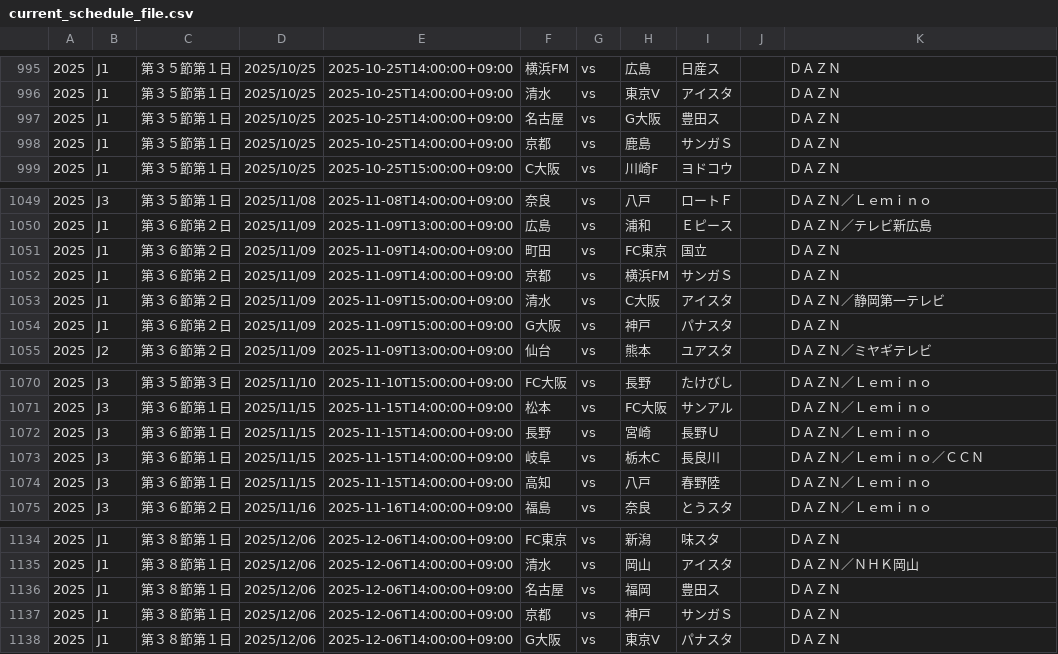
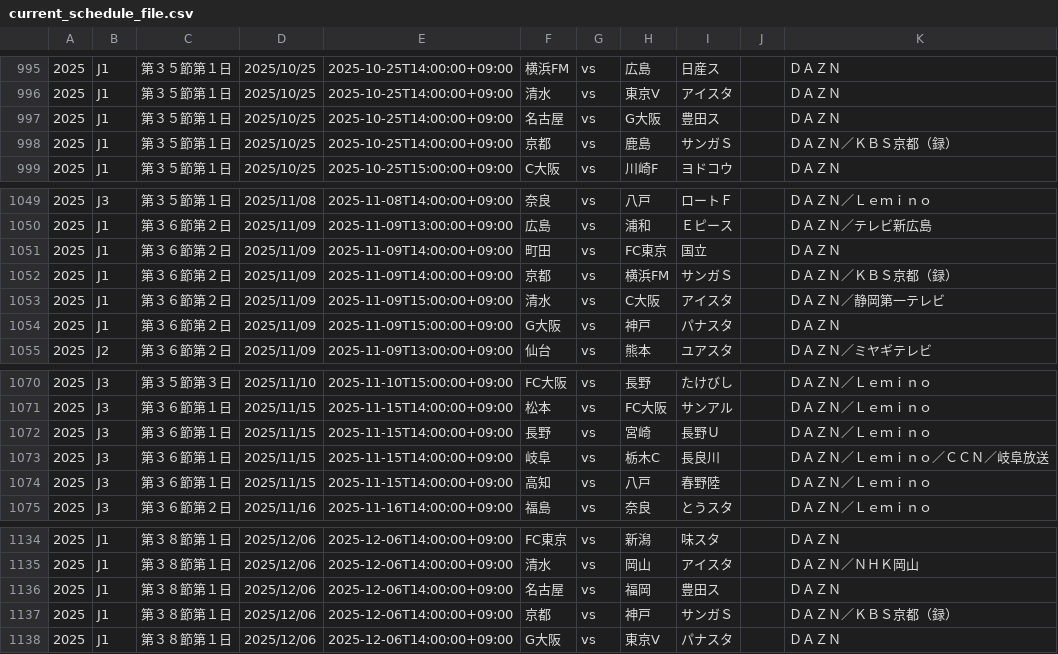
Before and after one commit to k-addtimes/jleague_open_data, a CSV file: current_schedule_file.csv, drawn as a sheet; only a part is shown, gaps mark what is left out.

Commit message:
Auto Update schedule CSV from GAS

```diff
--- a/current_schedule_file.csv
+++ b/current_schedule_file.csv
@@ -997,3 +997,3 @@
 "2025","J1","第３５節第１日","2025/10/25","2025-10-25T14:00:00+09:00","名古屋","vs","G大阪","豊田ス","","ＤＡＺＮ"
-"2025","J1","第３５節第１日","2025/10/25","2025-10-25T14:00:00+09:00","京都","vs","鹿島","サンガＳ","","ＤＡＺＮ"
+"2025","J1","第３５節第１日","2025/10/25","2025-10-25T14:00:00+09:00","京都","vs","鹿島","サンガＳ","","ＤＡＺＮ／ＫＢＳ京都（録）"
 "2025","J1","第３５節第１日","2025/10/25","2025-10-25T15:00:00+09:00","C大阪","vs","川崎F","ヨドコウ","","ＤＡＺＮ"
@@ -1051,3 +1051,3 @@
 "2025","J1","第３６節第２日","2025/11/09","2025-11-09T14:00:00+09:00","町田","vs","FC東京","国立","","ＤＡＺＮ"
-"2025","J1","第３６節第２日","2025/11/09","2025-11-09T14:00:00+09:00","京都","vs","横浜FM","サンガＳ","","ＤＡＺＮ"
+"2025","J1","第３６節第２日","2025/11/09","2025-11-09T14:00:00+09:00","京都","vs","横浜FM","サンガＳ","","ＤＡＺＮ／ＫＢＳ京都（録）"
 "2025","J1","第３６節第２日","2025/11/09","2025-11-09T15:00:00+09:00","清水","vs","C大阪","アイスタ","","ＤＡＺＮ／静岡第一テレビ"
@@ -1072,3 +1072,3 @@
 "2025","J3","第３６節第１日","2025/11/15","2025-11-15T14:00:00+09:00","長野","vs","宮崎","長野Ｕ","","ＤＡＺＮ／Ｌｅｍｉｎｏ"
-"2025","J3","第３６節第１日","2025/11/15","2025-11-15T14:00:00+09:00","岐阜","vs","栃木C","長良川","","ＤＡＺＮ／Ｌｅｍｉｎｏ／ＣＣＮ"
+"2025","J3","第３６節第１日","2025/11/15","2025-11-15T14:00:00+09:00","岐阜","vs","栃木C","長良川","","ＤＡＺＮ／Ｌｅｍｉｎｏ／ＣＣＮ／岐阜放送"
 "2025","J3","第３６節第１日","2025/11/15","2025-11-15T14:00:00+09:00","高知","vs","八戸","春野陸","","ＤＡＺＮ／Ｌｅｍｉｎｏ"
@@ -1136,3 +1136,3 @@
 "2025","J1","第３８節第１日","2025/12/06","2025-12-06T14:00:00+09:00","名古屋","vs","福岡","豊田ス","","ＤＡＺＮ"
-"2025","J1","第３８節第１日","2025/12/06","2025-12-06T14:00:00+09:00","京都","vs","神戸","サンガＳ","","ＤＡＺＮ"
+"2025","J1","第３８節第１日","2025/12/06","2025-12-06T14:00:00+09:00","京都","vs","神戸","サンガＳ","","ＤＡＺＮ／ＫＢＳ京都（録）"
 "2025","J1","第３８節第１日","2025/12/06","2025-12-06T14:00:00+09:00","G大阪","vs","東京V","パナスタ","","ＤＡＺＮ"
```
